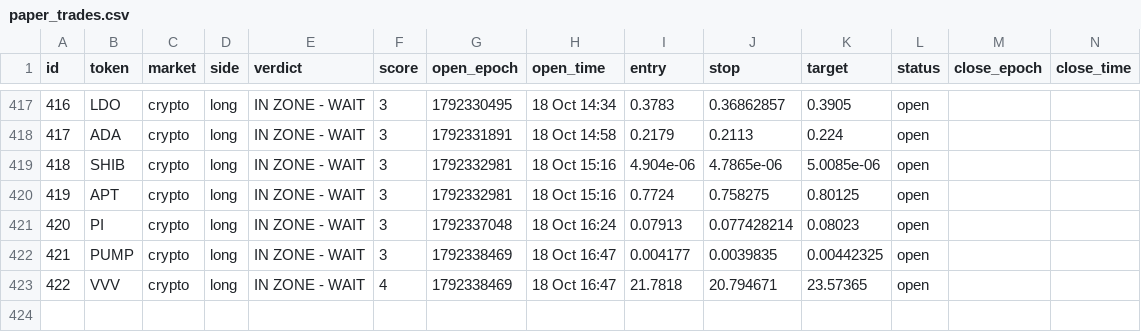
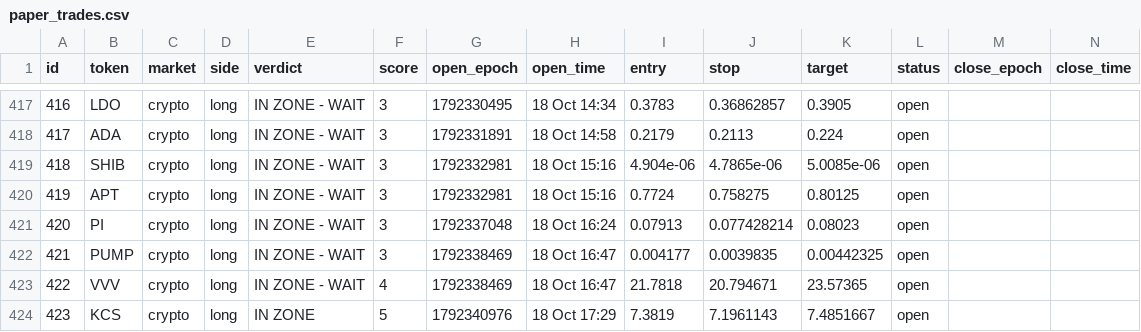
Before and after one commit to 4MonkeyAlertZone/Scanner, a CSV file: paper_trades.csv, drawn as a sheet; only a part is shown, gaps mark what is left out; rows hold the shown columns only; the diff names each change by its address in the sheet, - before the commit and + after, or states it on an @@ line.

```diff
--- a/paper_trades.csv
+++ b/paper_trades.csv
+row 424: 423 | KCS | crypto | long | IN ZONE | 5 | 1792340976 | 18 Oct 17:29 | 7.3819 | 7.1961143 | 7.4851667 | open
```
Also changed, not shown: signals.csv.
